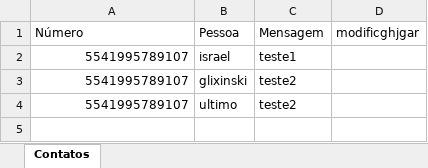
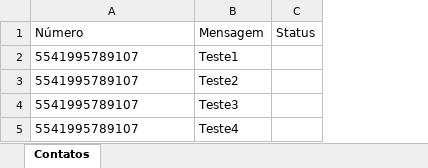
Before and after one commit to israelglixinski/whats_bot, an Excel workbook: Dados.xlsx, sheet Contatos, drawn as a sheet; values as stored, in another font and other column widths than the file's, no borders; removed rows and columns are numbered as before the commit, all else as after; the diff names each change by its address in the sheet, - before the commit and + after, or states it on an @@ line.

```diff
--- a/Dados.xlsx (sheet Contatos)
+++ b/Dados.xlsx (sheet Contatos)
-column B (Pessoa), rows 2-4: israel | glixinski | ultimo
-column D (modificghjgar), empty
+column C (Status), empty
-A2:A4 alignment: right
+A2:A4 alignment: left
-B2 (Mensagem): teste1
+B2 (Mensagem): Teste1
-B3 (Mensagem): teste2
+B3 (Mensagem): Teste2
-B4 (Mensagem): teste2
+B4 (Mensagem): Teste3
+row 5: 5541995789107 | Teste4
```
Also changed, not shown: 15 other files.
